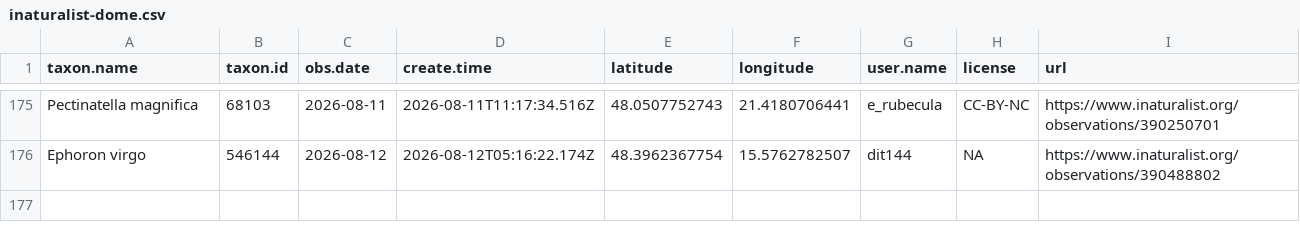
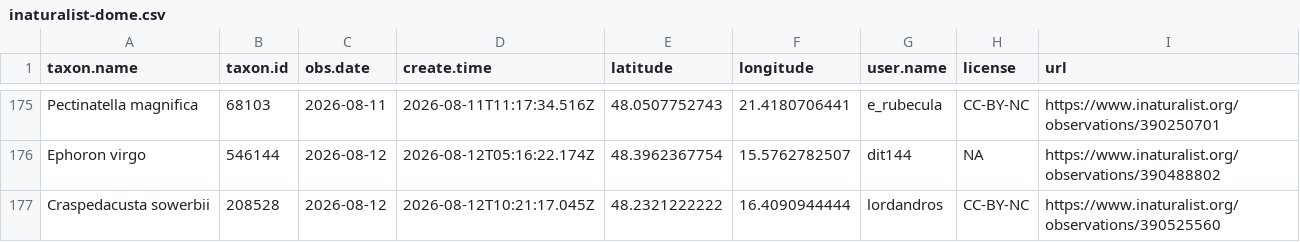
Before and after one commit to adam-egri/dome, a CSV file: inaturalist-dome.csv, drawn as a sheet; only a part is shown, gaps mark what is left out.

Commit message:
scheduled commit

```diff
--- a/inaturalist-dome.csv
+++ b/inaturalist-dome.csv
@@ -176 +176,2 @@ Pectinatella magnifica,68103,2026-08-11,2026-08-11T11:17:34.516Z,48.0507752743,2
 Ephoron virgo,546144,2026-08-12,2026-08-12T05:16:22.174Z,48.3962367754,15.5762782507,dit144,NA,https://www.inaturalist.org/observations/390488802
+Craspedacusta sowerbii,208528,2026-08-12,2026-08-12T10:21:17.045Z,48.2321222222,16.4090944444,lordandros,CC-BY-NC,https://www.inaturalist.org/observations/390525560
```
